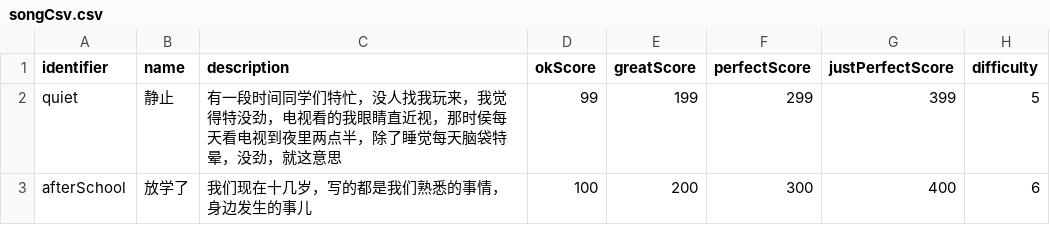
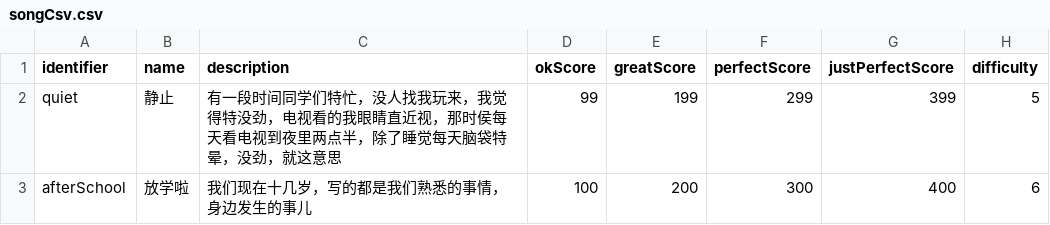
Before and after one commit to flavedogame/musicBox, a CSV file: Assets/Resources/songCsv.csv, drawn as a sheet.

Commit message:
add scroll view for song picking

```diff
--- a/Assets/Resources/songCsv.csv
+++ b/Assets/Resources/songCsv.csv
@@ -2,2 +2,2 @@
 quiet,静止,有一段时间同学们特忙，没人找我玩来，我觉得特没劲，电视看的我眼睛直近视，那时侯每天看电视到夜里两点半，除了睡觉每天脑袋特晕，没劲，就这意思,99,199,299,399,5
-afterSchool,放学了,我们现在十几岁，写的都是我们熟悉的事情，身边发生的事儿,100,200,300,400,6
+afterSchool,放学啦,我们现在十几岁，写的都是我们熟悉的事情，身边发生的事儿,100,200,300,400,6
```
Also changed, not shown: 10 other files.
